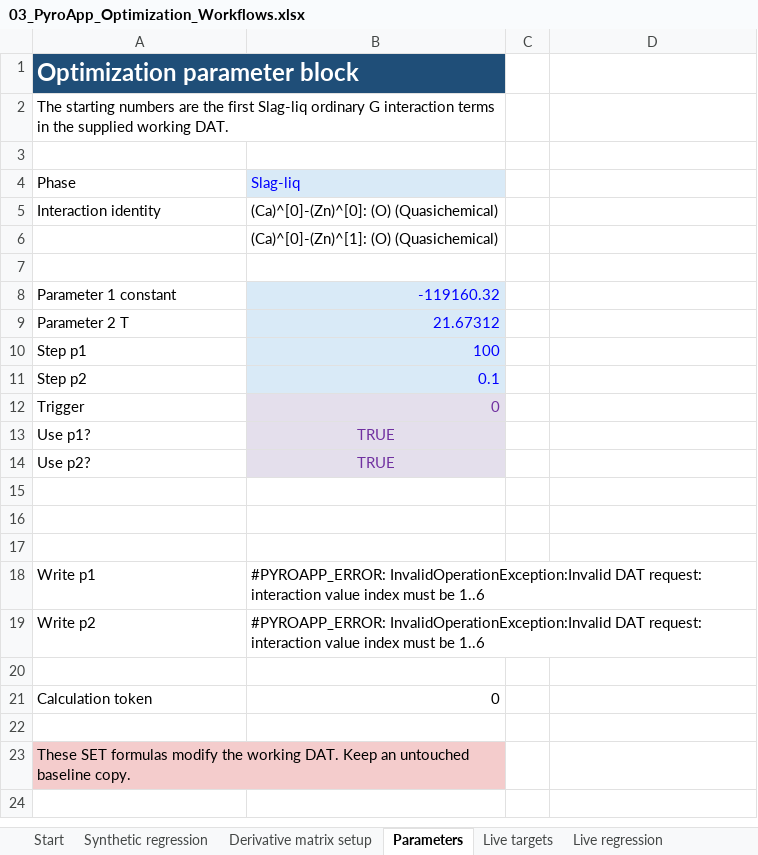
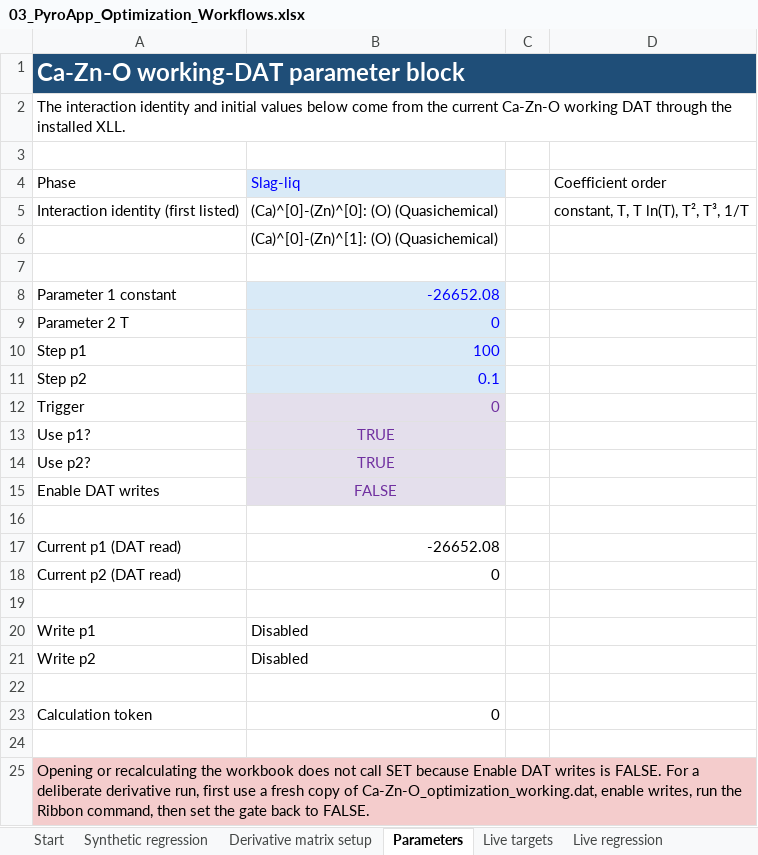
Before and after one commit to evnekdev/pyroapp-docs, an Excel workbook: docs/tutorial-assets/workbooks/03_PyroApp_Optimization_Workflows.xlsx, sheet Parameters, drawn as a sheet; values as stored, in another font and other column widths than the file's, no borders; removed rows and columns are numbered as before the commit, all else as after; the diff names each change by its address in the sheet, - before the commit and + after, or states it on an @@ line.

```diff
--- a/docs/tutorial-assets/workbooks/03_PyroApp_Optimization_Workflows.xlsx (sheet Parameters)
+++ b/docs/tutorial-assets/workbooks/03_PyroApp_Optimization_Workflows.xlsx (sheet Parameters)
-A1: Optimization parameter block
+A1: Ca-Zn-O working-DAT parameter block
-A1:B1 merged
+A1:D1 merged
-A2: The starting numbers are the first Slag-liq ordinary G interaction terms in the supplied working DAT.
+A2: The interaction identity and initial values below come from the current Ca-Zn-O working DAT through the installed XLL.
-A2:B2 merged
+A2:D2 merged
-D4: (empty)
+D4: Coefficient order
-row 5: Interaction identity | (Ca)^[0]-(Zn)^[0]: (O) (Quasichemical)
+row 5: Interaction identity (first listed) | (Ca)^[0]-(Zn)^[0]: (O) (Quasichemical) |  | constant, T, T ln(T), T², T³, 1/T
-B8: -119160.32
+B8: -26652.08
-B9: 21.67312
+B9: 0
+row 15: Enable DAT writes | FALSE
+row 17: Current p1 (DAT read) | -26652.08
+row 18: Current p2 (DAT read) | 0
-row 17: (empty)
-B20:B21: #PYROAPP_ERROR: InvalidOperationException:Invalid DAT request: interaction value index must be 1..6
+B20:B21: Disabled
-A25: These SET formulas modify the working DAT. Keep an untouched baseline copy.
+A25: Opening or recalculating the workbook does not call SET because Enable DAT writes is FALSE. For a deliberate derivative run, first use a fresh copy of Ca-Zn-O_optimization_working.dat, enable writes, run the Ribbon command, then set the gate back to FALSE.
-A23:B23 merged
+A25:D25 merged
```
Also changed, not shown: sheet Live regression, sheet Start, sheet Live targets, sheet Derivative matrix setup, sheet Synthetic regression, formulas that keep their value, docs/tutorial-assets/workbooks/01_PyroApp_Getting_Started_Ca-Zn-O.xlsx, docs/tutorial-assets/workbooks/02_PyroApp_DAT_Inspection_and_Editing_Ca-Zn-O.xlsx, 56 other files.
